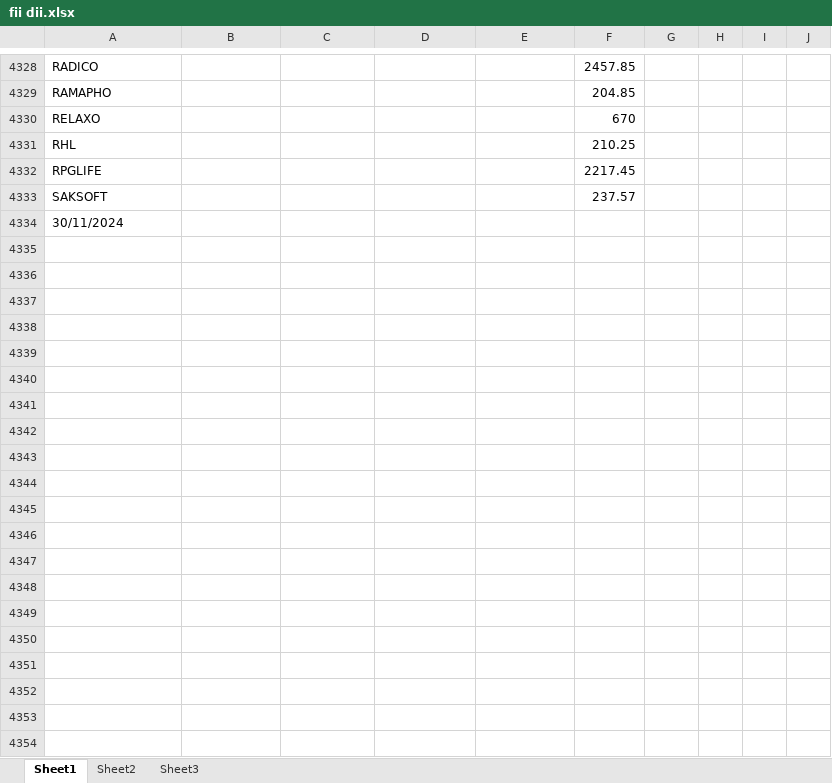
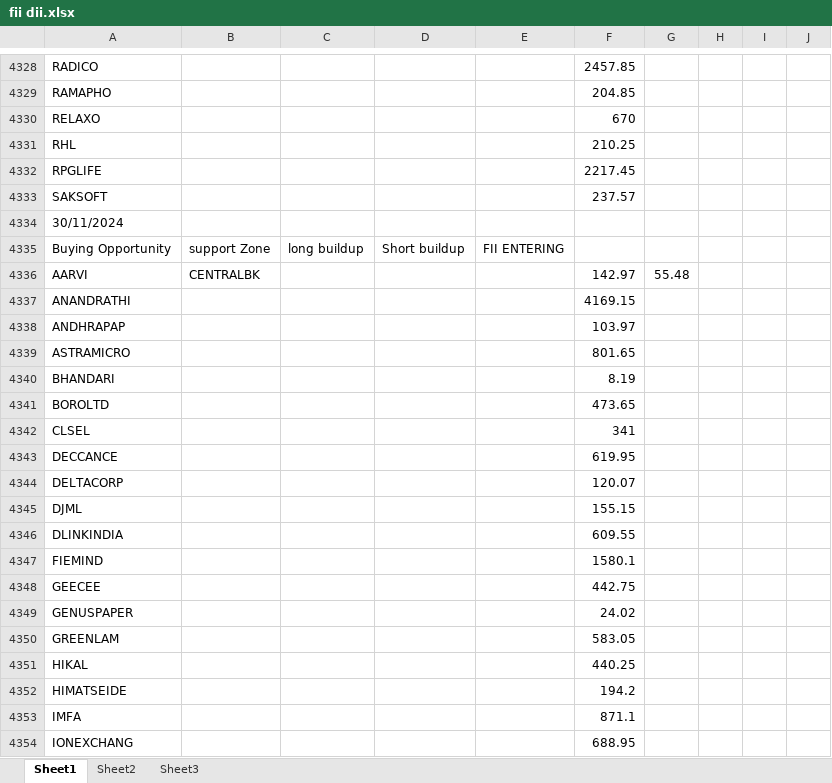
Before and after one commit to amirathor/Story, an Excel workbook: fii dii.xlsx, sheet Sheet1, drawn as a sheet; only a part is shown, gaps mark what is left out; values as stored, in another font and other column widths than the file's, no borders; the diff covers the shown part only; the diff names each change by its address in the sheet, - before the commit and + after, or states it on an @@ line.

```diff
--- a/fii dii.xlsx (sheet Sheet1)
+++ b/fii dii.xlsx (sheet Sheet1)
+row 4335: Buying Opportunity | support Zone | long buildup | Short buildup | FII ENTERING
+row 4336: AARVI | CENTRALBK |  |  |  | 142.97 | 55.48
+row 4337: ANANDRATHI |  |  |  |  | 4169.15
+row 4338: ANDHRAPAP |  |  |  |  | 103.97
+row 4339: ASTRAMICRO |  |  |  |  | 801.65
+row 4340: BHANDARI |  |  |  |  | 8.19
+row 4341: BOROLTD |  |  |  |  | 473.65
+row 4342: CLSEL |  |  |  |  | 341
+row 4343: DECCANCE |  |  |  |  | 619.95
+row 4344: DELTACORP |  |  |  |  | 120.07
+row 4345: DJML |  |  |  |  | 155.15
+row 4346: DLINKINDIA |  |  |  |  | 609.55
+row 4347: FIEMIND |  |  |  |  | 1580.1
+row 4348: GEECEE |  |  |  |  | 442.75
+row 4349: GENUSPAPER |  |  |  |  | 24.02
+row 4350: GREENLAM |  |  |  |  | 583.05
+row 4351: HIKAL |  |  |  |  | 440.25
+row 4352: HIMATSEIDE |  |  |  |  | 194.2
+row 4353: IMFA |  |  |  |  | 871.1
+row 4354: IONEXCHANG |  |  |  |  | 688.95
```
Also changed, not shown: 103 added rows elsewhere in this sheet, fidi.xlsx, 1 other file.
